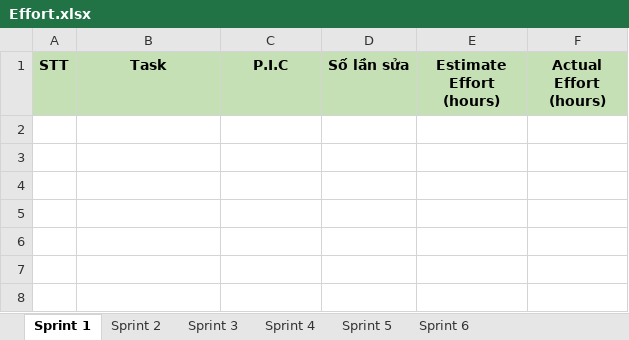
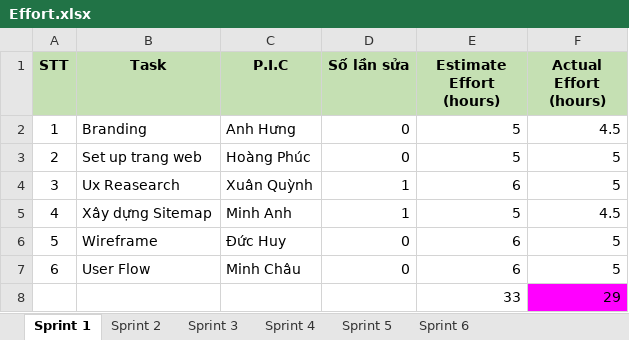
Before and after one commit to paanhuq/44K221.04, an Excel workbook: Effort.xlsx, sheet Sprint 1, drawn as a sheet; values as stored, in another font and other column widths than the file's, no borders; the diff names each change by its address in the sheet, - before the commit and + after, or states it on an @@ line.

```diff
--- a/Effort.xlsx (sheet Sprint 1)
+++ b/Effort.xlsx (sheet Sprint 1)
+row 2: 1 | Branding | Anh Hưng | 0 | 5 | 4.5
+row 3: 2 | Set up trang web | Hoàng Phúc | 0 | 5 | 5
+row 4: 3 | Ux Reasearch | Xuân Quỳnh | 1 | 6 | 5
+row 5: 4 | Xây dựng Sitemap | Minh Anh | 1 | 5 | 4.5
+row 6: 5 | Wireframe | Đức Huy | 0 | 6 | 5
+row 7: 6 | User Flow | Minh Châu | 0 | 6 | 5
+row 8:  |  |  |  | 33 | 29
```
Also changed, not shown: sheet Sprint 5, sheet Sprint 4, sheet Sprint 6, sheet Sprint 2, sheet Sprint 3.
